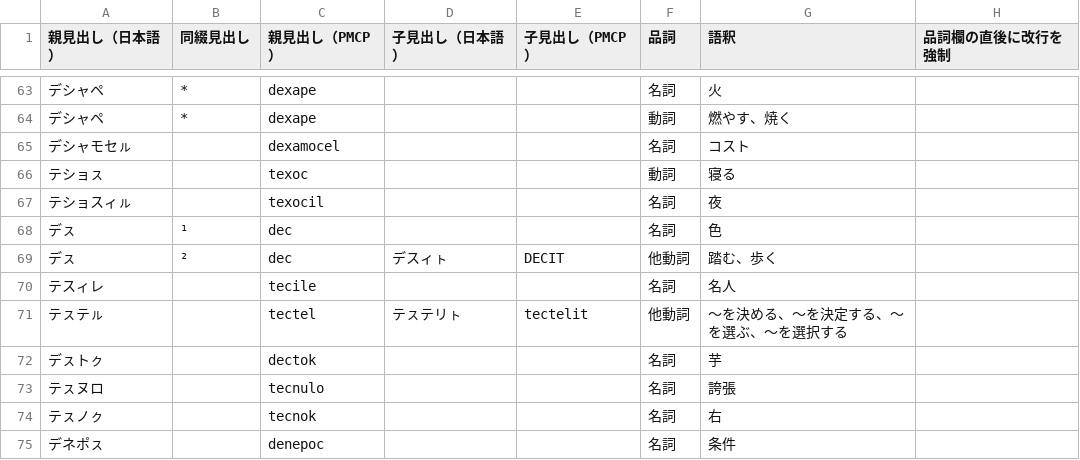
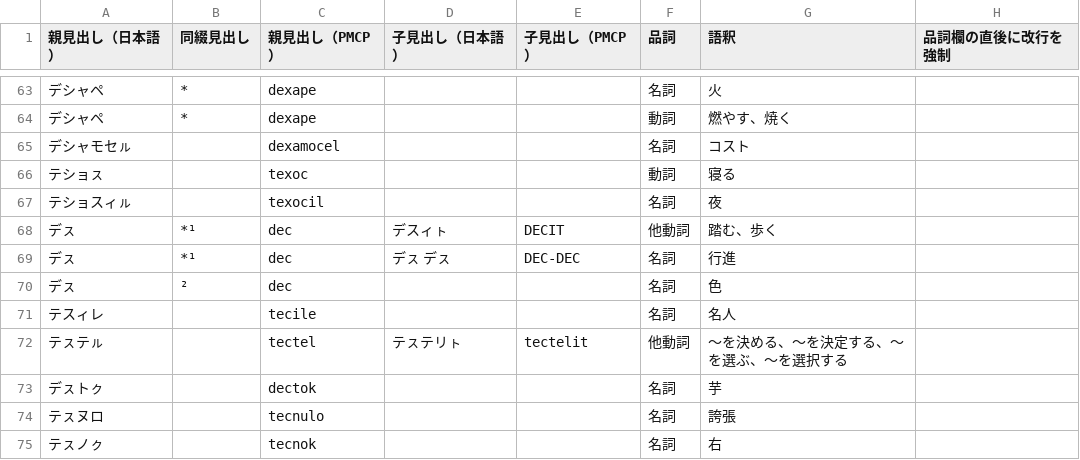
Before and after one commit to sozysozbot/pmcp_50on, a TSV file: dictionary/EDIT_ME.tsv, drawn as a sheet; only a part is shown, gaps mark what is left out; the shorter side is filled out with more unchanged rows.

```diff
--- a/dictionary/EDIT_ME.tsv
+++ b/dictionary/EDIT_ME.tsv
@@ -67,4 +67,5 @@
 テショスィㇽ		texocil			名詞	夜	
-デㇲ	¹	dec			名詞	色	
-デㇲ	²	dec	デスィㇳ	DECIT	他動詞	踏む、歩く	
+デㇲ	*¹	dec	デスィㇳ	DECIT	他動詞	踏む、歩く	
+デㇲ	*¹	dec	デㇲ デㇲ 	DEC-DEC	名詞	行進	
+デㇲ	²	dec			名詞	色	
 テスィレ		tecile			名詞	名人	
```
Also changed, not shown: 4 other files.
